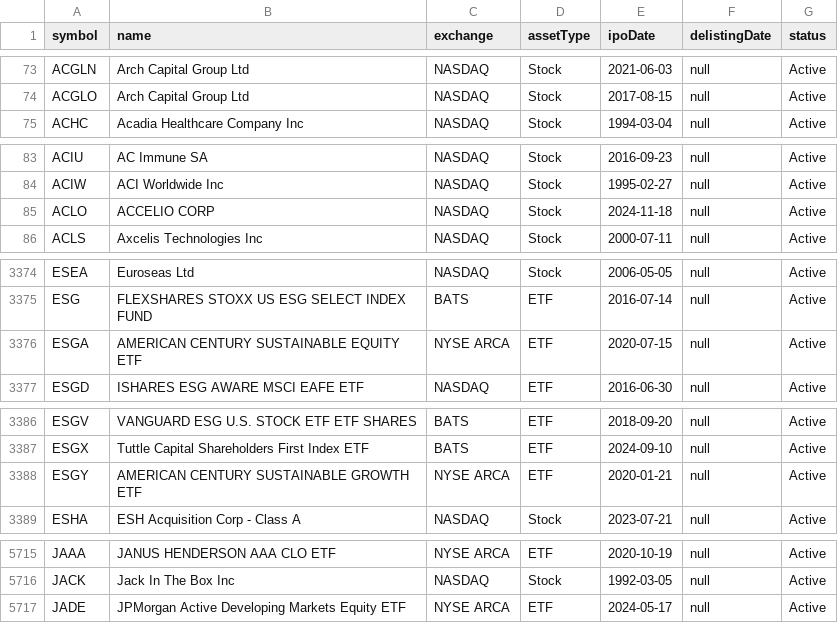
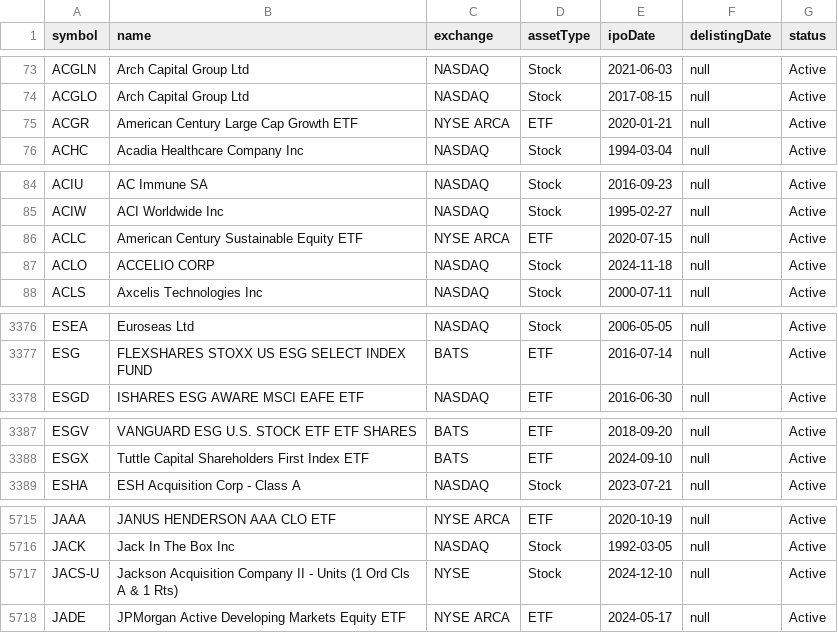
Before and after one commit to mannmi/StockPriceVisualizer, a CSV file: src/server/listing_status.csv, drawn as a sheet; only a part is shown, gaps mark what is left out; the diff covers the shown part only.

```diff
--- a/src/server/listing_status.csv
+++ b/src/server/listing_status.csv
@@ -74,2 +74,3 @@ ACGLN,Arch Capital Group Ltd,NASDAQ,Stock,2021-06-03,null,Active
 ACGLO,Arch Capital Group Ltd,NASDAQ,Stock,2017-08-15,null,Active
+ACGR,American Century Large Cap Growth ETF,NYSE ARCA,ETF,2020-01-21,null,Active
 ACHC,Acadia Healthcare Company Inc,NASDAQ,Stock,1994-03-04,null,Active
@@ -84,2 +85,3 @@ ACIU,AC Immune SA,NASDAQ,Stock,2016-09-23,null,Active
 ACIW,ACI Worldwide Inc,NASDAQ,Stock,1995-02-27,null,Active
+ACLC,American Century Sustainable Equity ETF,NYSE ARCA,ETF,2020-07-15,null,Active
 ACLO,ACCELIO CORP,NASDAQ,Stock,2024-11-18,null,Active
@@ -3375,3 +3377,2 @@ ESEA,Euroseas Ltd,NASDAQ,Stock,2006-05-05,null,Active
 ESG,FLEXSHARES STOXX US ESG SELECT INDEX FUND ,BATS,ETF,2016-07-14,null,Active
-ESGA,AMERICAN CENTURY SUSTAINABLE EQUITY ETF ,NYSE ARCA,ETF,2020-07-15,null,Active
 ESGD,ISHARES ESG AWARE MSCI EAFE ETF ,NASDAQ,ETF,2016-06-30,null,Active
@@ -3387,3 +3388,2 @@ ESGV,VANGUARD ESG U.S. STOCK ETF ETF SHARES,BATS,ETF,2018-09-20,null,Active
 ESGX,Tuttle Capital Shareholders First Index ETF,BATS,ETF,2024-09-10,null,Active
-ESGY,AMERICAN CENTURY SUSTAINABLE GROWTH ETF ,NYSE ARCA,ETF,2020-01-21,null,Active
 ESHA,ESH Acquisition Corp - Class A,NASDAQ,Stock,2023-07-21,null,Active
@@ -5716,2 +5716,3 @@ JAAA,JANUS HENDERSON AAA CLO ETF ,NYSE ARCA,ETF,2020-10-19,null,Active
 JACK,Jack In The Box Inc,NASDAQ,Stock,1992-03-05,null,Active
+JACS-U,Jackson Acquisition Company II - Units (1 Ord Cls A & 1 Rts),NYSE,Stock,2024-12-10,null,Active
 JADE,JPMorgan Active Developing Markets Equity ETF,NYSE ARCA,ETF,2024-05-17,null,Active
```
Also changed, not shown: 2 added rows, 1 removed row and 5 edited cells elsewhere in this file, 44 other files.
